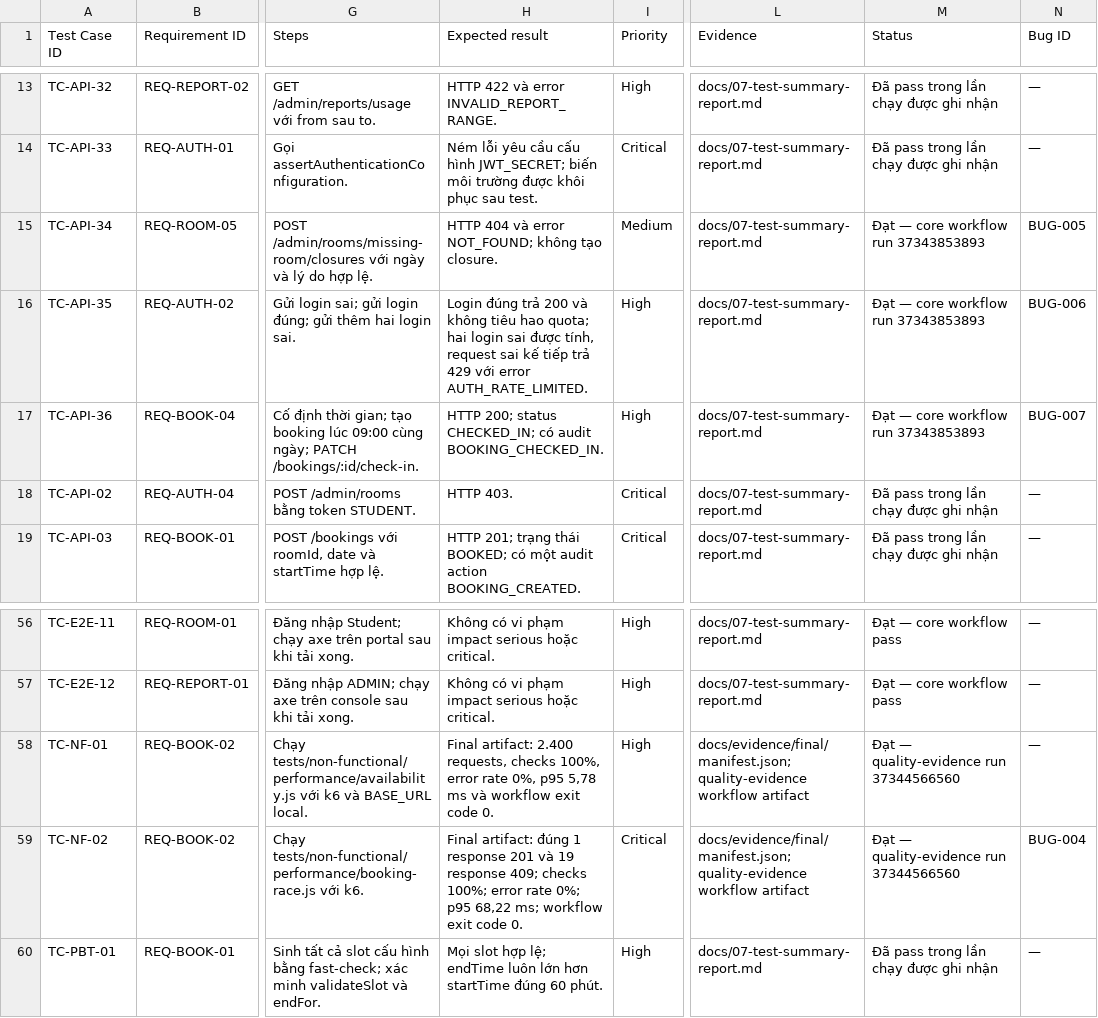
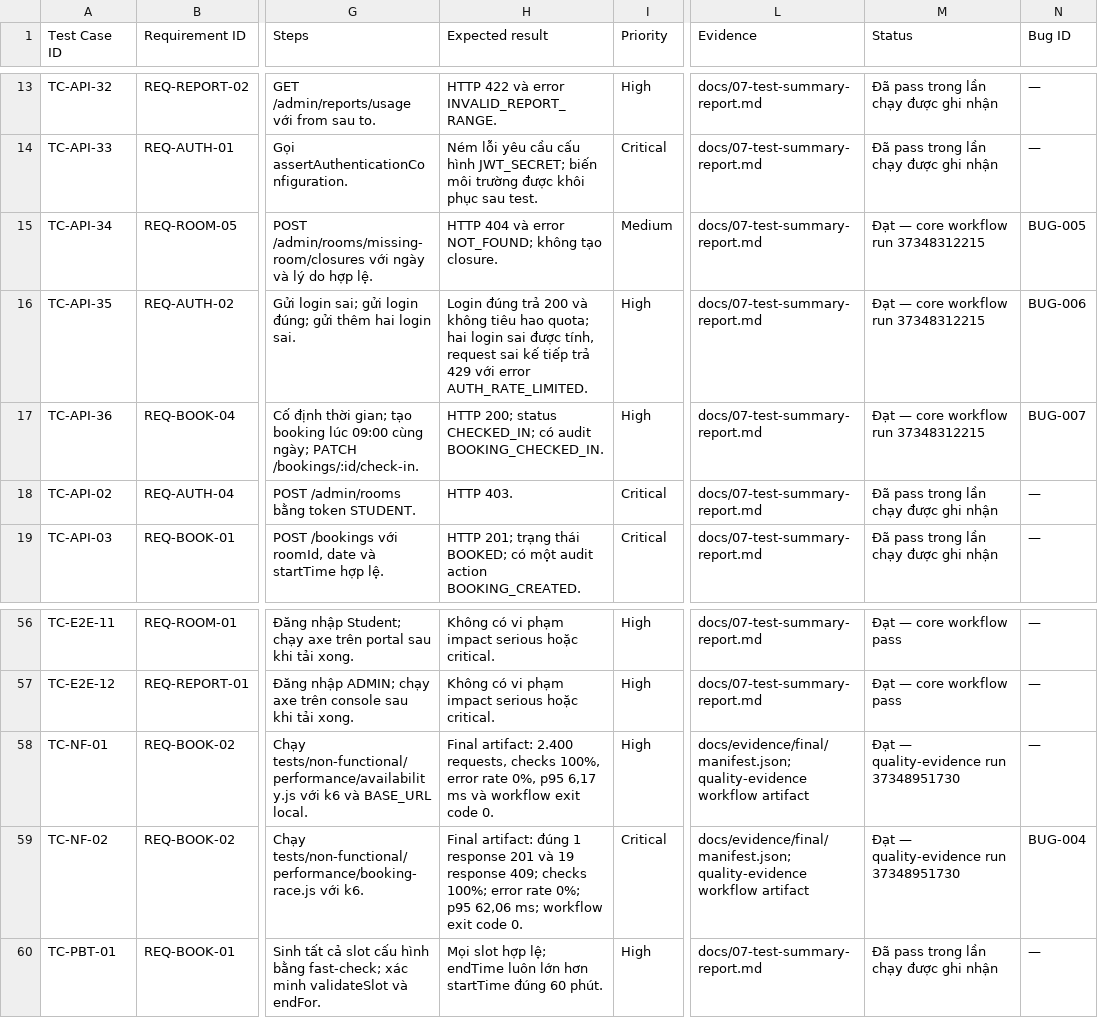
Before and after one commit to bachiep/studyspace-quality-assurance, a CSV file: docs/04-test-cases.csv, drawn as a sheet; only a part is shown, gaps mark what is left out; the diff names each change by its address in the sheet, - before the commit and + after, or states it on an @@ line.

Commit message:
docs: record final evidence and refresh academic report

```diff
--- a/docs/04-test-cases.csv
+++ b/docs/04-test-cases.csv
-M15:M17 (Status): Đạt — core workflow run 37343853893
+M15:M17 (Status): Đạt — core workflow run 37348312215
-H58 (Expected result): …0%, p95 5,78 ms và…
+H58 (Expected result): …0%, p95 6,17 ms và…
-M58:M59 (Status): Đạt — quality-evidence run 37344566560
+M58:M59 (Status): Đạt — quality-evidence run 37348951730
-H59 (Expected result): …0%; p95 68,22 ms; workflow…
+H59 (Expected result): …0%; p95 62,06 ms; workflow…
```
Also changed, not shown: 7 other files.
